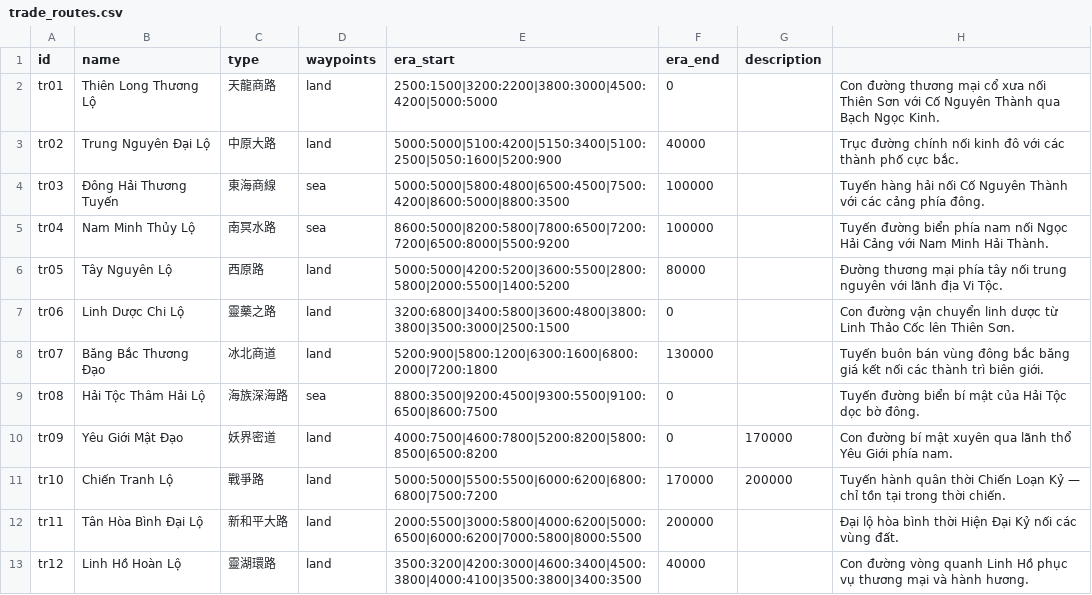
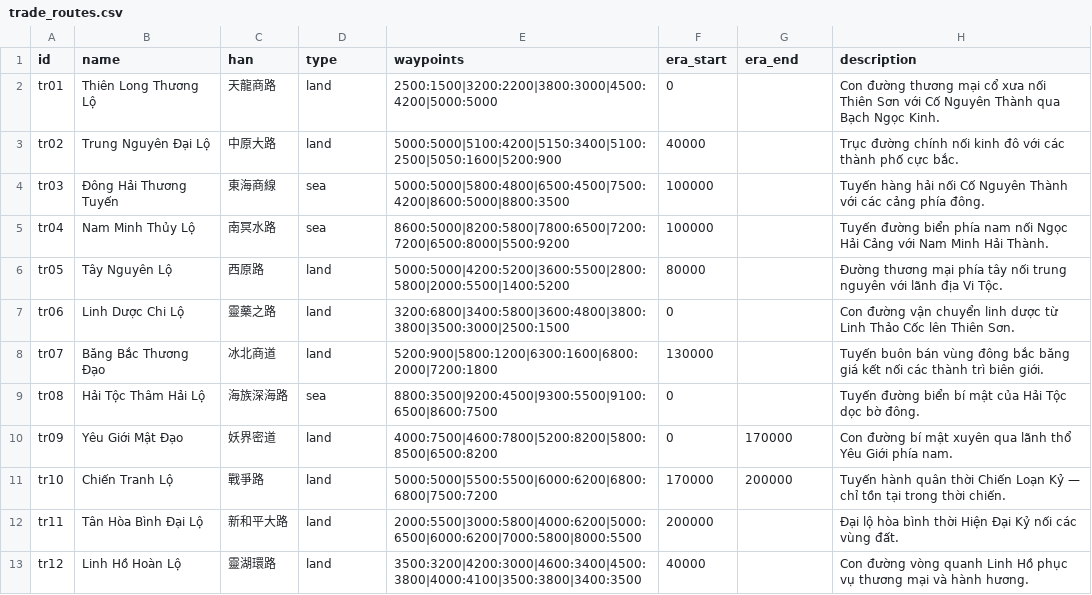
Before and after one commit to Sampi314/Novel, a CSV file: public/data/trade_routes.csv, drawn as a sheet.

```diff
--- a/public/data/trade_routes.csv
+++ b/public/data/trade_routes.csv
@@ -1,2 +1,2 @@
-id,name,type,waypoints,era_start,era_end,description
+id,name,han,type,waypoints,era_start,era_end,description
 tr01,Thiên Long Thương Lộ,天龍商路,land,2500:1500|3200:2200|3800:3000|4500:4200|5000:5000,0,,Con đường thương mại cổ xưa nối Thiên Sơn với Cố Nguyên Thành qua Bạch Ngọc Kinh.
```
Also changed, not shown: 11 other files.
